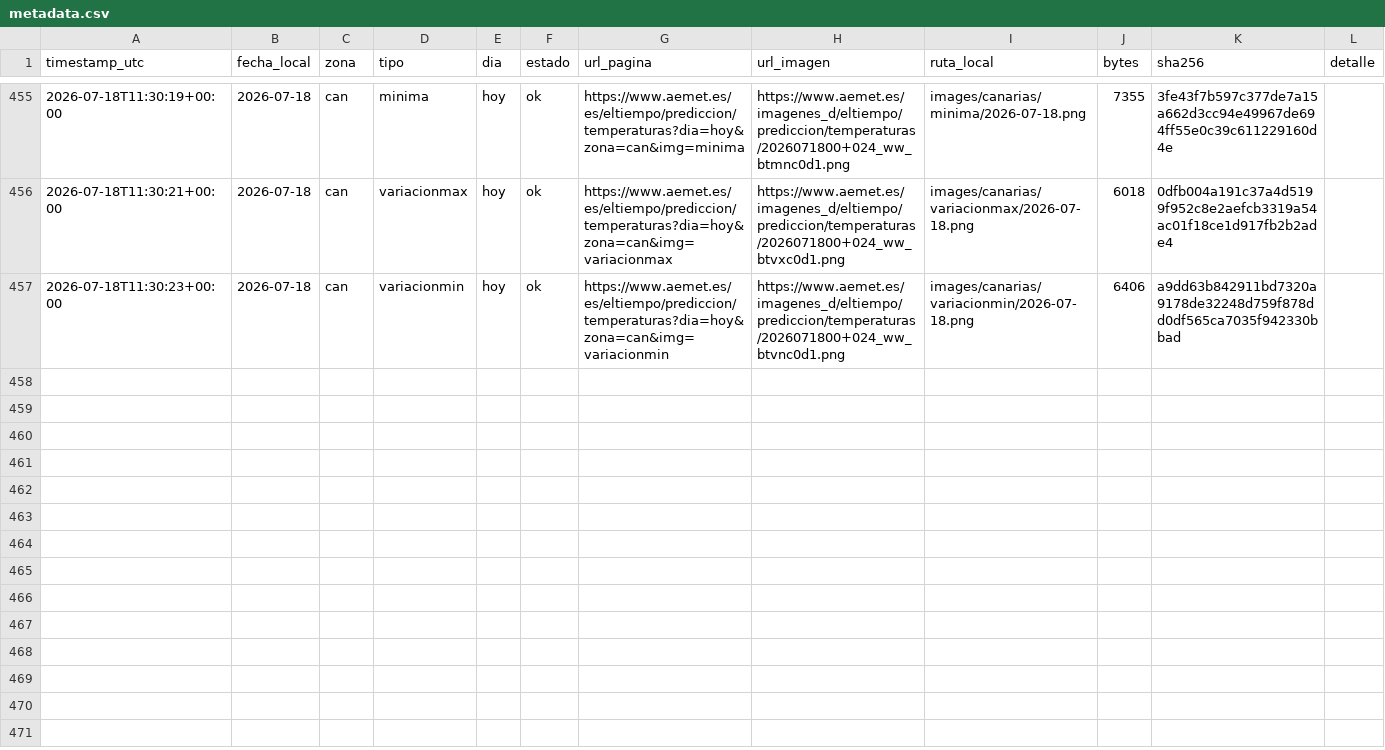
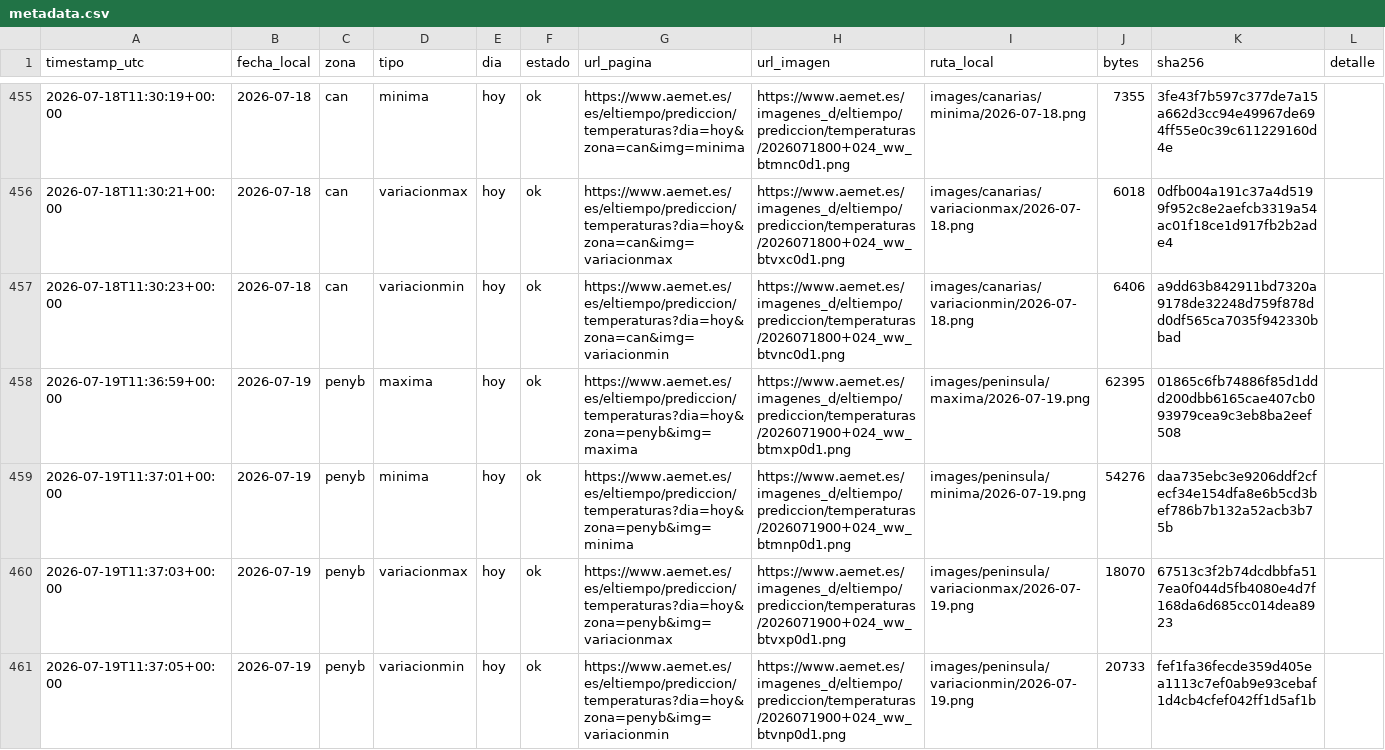
Before and after one commit to prestigyo/refugio-climatico, a CSV file: aemet-temperaturas/metadata.csv, drawn as a sheet; only a part is shown, gaps mark what is left out; the diff covers the shown part only; the diff names each change by its address in the sheet, - before the commit and + after, or states it on an @@ line.

```diff
--- a/aemet-temperaturas/metadata.csv
+++ b/aemet-temperaturas/metadata.csv
+row 458: 2026-07-19T11:36:59+00:00 | 2026-07-19 | penyb | maxima | hoy | ok | https://www.aemet.es/es/eltiempo/prediccion/temperaturas?dia=hoy&zona=penyb&img=maxima | https://www.aemet.es/imagenes_d/eltiempo/prediccion/temperaturas/2026071900+024_ww_btmxp0d1.png | images/peninsula/maxima/2026-07-19.png | 62395 | 01865c6fb74886f85d1ddd200dbb6165cae407cb093979cea9c3eb8ba2eef508
+row 459: 2026-07-19T11:37:01+00:00 | 2026-07-19 | penyb | minima | hoy | ok | https://www.aemet.es/es/eltiempo/prediccion/temperaturas?dia=hoy&zona=penyb&img=minima | https://www.aemet.es/imagenes_d/eltiempo/prediccion/temperaturas/2026071900+024_ww_btmnp0d1.png | images/peninsula/minima/2026-07-19.png | 54276 | daa735ebc3e9206ddf2cfecf34e154dfa8e6b5cd3bef786b7b132a52acb3b75b
+row 460: 2026-07-19T11:37:03+00:00 | 2026-07-19 | penyb | variacionmax | hoy | ok | https://www.aemet.es/es/eltiempo/prediccion/temperaturas?dia=hoy&zona=penyb&img=variacionmax | https://www.aemet.es/imagenes_d/eltiempo/prediccion/temperaturas/2026071900+024_ww_btvxp0d1.png | images/peninsula/variacionmax/2026-07-19.png | 18070 | 67513c3f2b74dcdbbfa517ea0f044d5fb4080e4d7f168da6d685cc014dea8923
+row 461: 2026-07-19T11:37:05+00:00 | 2026-07-19 | penyb | variacionmin | hoy | ok | https://www.aemet.es/es/eltiempo/prediccion/temperaturas?dia=hoy&zona=penyb&img=variacionmin | https://www.aemet.es/imagenes_d/eltiempo/prediccion/temperaturas/2026071900+024_ww_btvnp0d1.png | images/peninsula/variacionmin/2026-07-19.png | 20733 | fef1fa36fecde359d405ea1113c7ef0ab9e93cebaf1d4cb4cfef042ff1d5af1b
```
Also changed, not shown: 4 added rows elsewhere in this file, aemet-temperaturas/datos/estaciones.csv, 9 other files.
